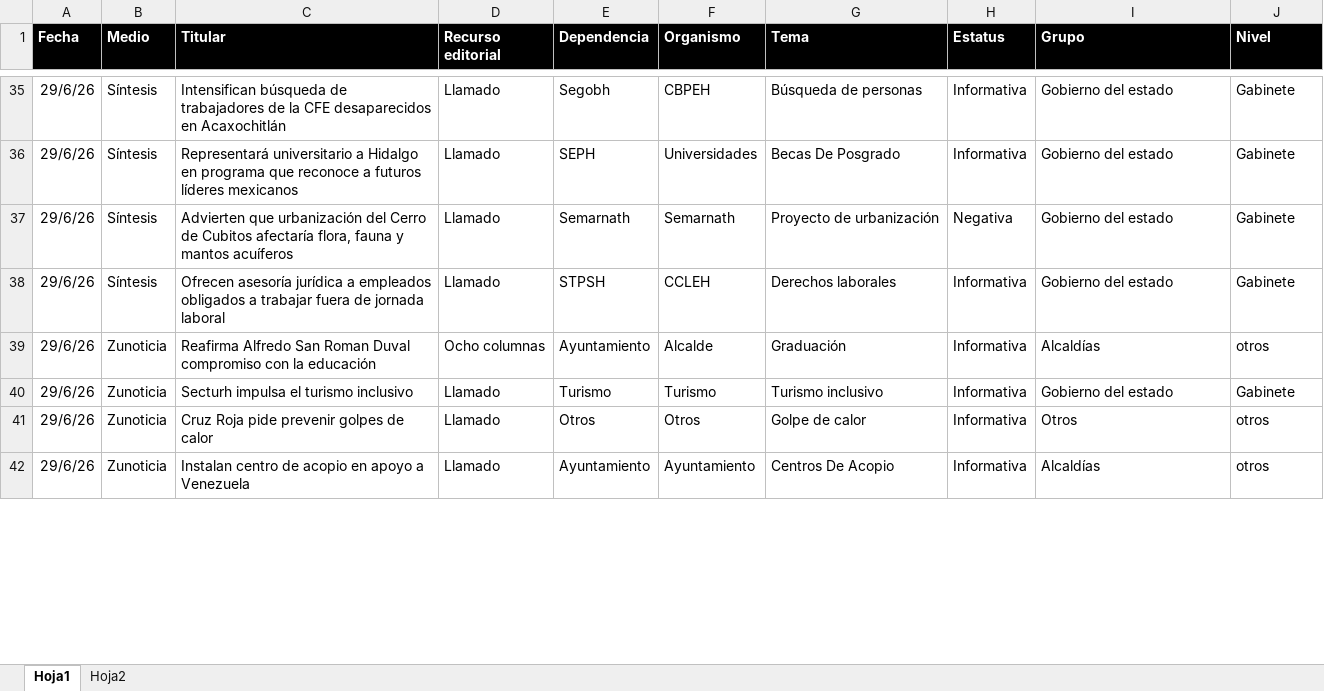
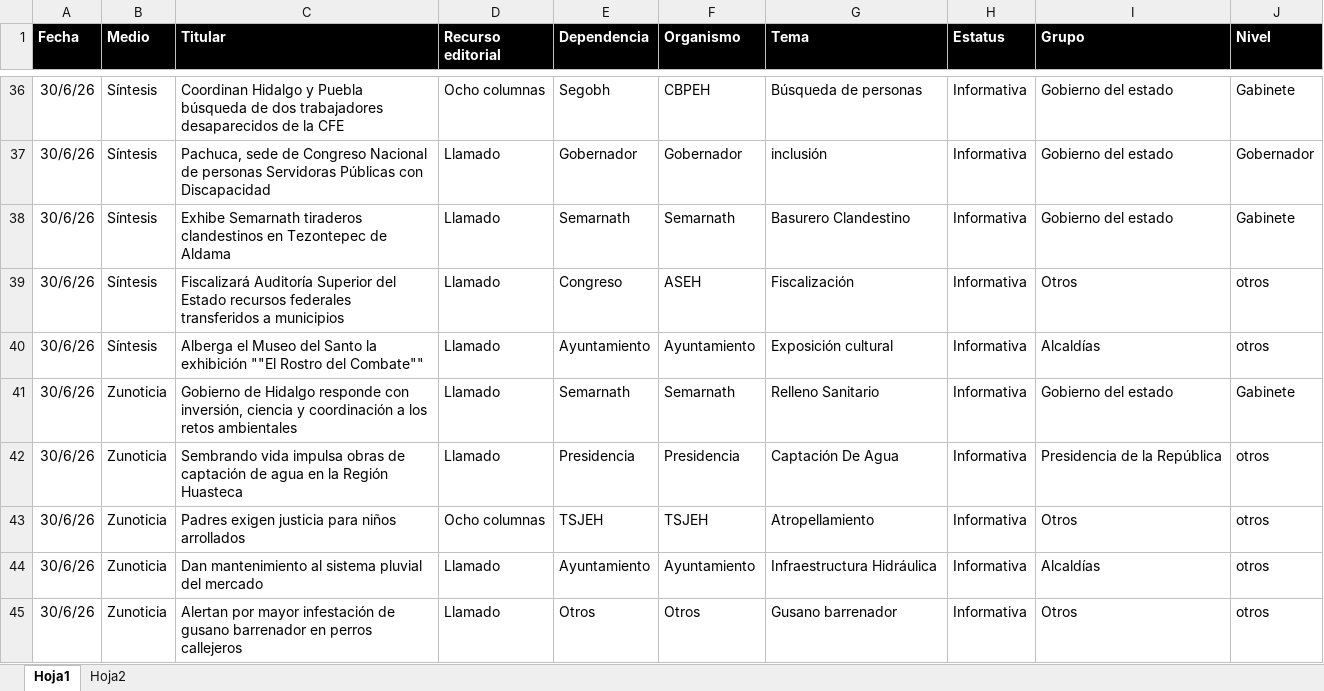
Before and after one commit to thelonious9/Reporteportadas, an Excel workbook: MuestraPortadas.xlsx, sheet Hoja1, drawn as a sheet; only a part is shown, gaps mark what is left out; values as stored, in another font and other column widths than the file's, no borders; table styles not drawn; removed rows and columns are numbered as before the commit, all else as after; the diff covers the shown part only; the diff names each change by its address in the sheet, - before the commit and + after, or states it on an @@ line.

```diff
--- a/MuestraPortadas.xlsx (sheet Hoja1)
+++ b/MuestraPortadas.xlsx (sheet Hoja1)
-A36 (Fecha): 29/6/26
+A36 (Fecha): 30/6/26
-C36 (Titular): Intensifican búsqueda de trabajadores de la CFE desaparecidos en Acaxochitlán
+C36 (Titular): Coordinan Hidalgo y Puebla búsqueda de dos trabajadores desaparecidos de la CFE
-D36 (Recurso editorial): Llamado
+D36 (Recurso editorial): Ocho columnas
+row 37: 30/6/26 | Síntesis | Pachuca, sede de Congreso Nacional de personas Servidoras Públicas con Discapacidad | Llamado | Gobernador | Gobernador | inclusión | Informativa | Gobierno del estado | Gobernador
-A38 (Fecha): 29/6/26
+A38 (Fecha): 30/6/26
-C38 (Titular): Representará universitario a Hidalgo en programa que reconoce a futuros líderes mexicanos
+C38 (Titular): Exhibe Semarnath tiraderos clandestinos en Tezontepec de Aldama
-E38 (Dependencia): SEPH
+E38 (Dependencia): Semarnath
-F38 (Organismo): Universidades
+F38 (Organismo): Semarnath
-G38 (Tema): Becas De Posgrado
+G38 (Tema): Basurero Clandestino
+row 39: 30/6/26 | Síntesis | Fiscalizará Auditoría Superior del Estado recursos federales transferidos a municipios | Llamado | Congreso | ASEH | Fiscalización | Informativa | Otros | otros
+row 40: 30/6/26 | Síntesis | Alberga el Museo del Santo la exhibición ""El Rostro del Combate"" | Llamado | Ayuntamiento | Ayuntamiento | Exposición cultural | Informativa | Alcaldías | otros
-A41 (Fecha): 29/6/26
+A41 (Fecha): 30/6/26
-B41 (Medio): Síntesis
+B41 (Medio): Zunoticia
-C41 (Titular): Advierten que urbanización del Cerro de Cubitos afectaría flora, fauna y mantos acuíferos
+C41 (Titular): Gobierno de Hidalgo responde con inversión, ciencia y coordinación a los retos ambientales
-G41 (Tema): Proyecto de urbanización
+G41 (Tema): Relleno Sanitario
-H41 (Estatus): Negativa
+H41 (Estatus): Informativa
-row 38: 29/6/26 | Síntesis | Ofrecen asesoría jurídica a empleados obligados a trabajar fuera de jornada laboral | Llamado | STPSH | CCLEH | Derechos laborales | Informativa | Gobierno del estado | Gabinete
+row 42: 30/6/26 | Zunoticia | Sembrando vida impulsa obras de captación de agua en la Región Huasteca | Llamado | Presidencia | Presidencia | Captación De Agua | Informativa | Presidencia de la República | otros
+row 43: 30/6/26 | Zunoticia | Padres exigen justicia para niños arrollados | Ocho columnas | TSJEH | TSJEH | Atropellamiento | Informativa | Otros | otros
-A44 (Fecha): 29/6/26
+A44 (Fecha): 30/6/26
-C44 (Titular): Reafirma Alfredo San Roman Duval compromiso con la educación
+C44 (Titular): Dan mantenimiento al sistema pluvial del mercado
-D44 (Recurso editorial): Ocho columnas
+D44 (Recurso editorial): Llamado
-F44 (Organismo): Alcalde
+F44 (Organismo): Ayuntamiento
-G44 (Tema): Graduación
+G44 (Tema): Infraestructura Hidráulica
-row 40: 29/6/26 | Zunoticia | Secturh impulsa el turismo inclusivo | Llamado | Turismo | Turismo | Turismo inclusivo | Informativa | Gobierno del estado | Gabinete
-A45 (Fecha): 29/6/26
+A45 (Fecha): 30/6/26
-C45 (Titular): Cruz Roja pide prevenir golpes de calor
+C45 (Titular): Alertan por mayor infestación de gusano barrenador en perros callejeros
-G45 (Tema): Golpe de calor
+G45 (Tema): Gusano barrenador
-row 42: 29/6/26 | Zunoticia | Instalan centro de acopio en apoyo a Venezuela | Llamado | Ayuntamiento | Ayuntamiento | Centros De Acopio | Informativa | Alcaldías | otros
```
Also changed, not shown: 31 added rows, 29 removed rows and 127 edited cells elsewhere in this sheet, 1 other file.
